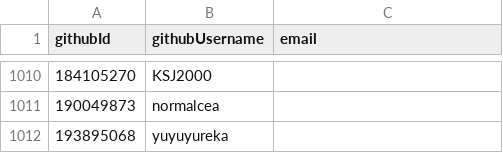
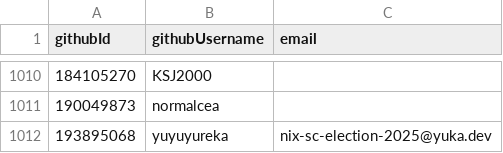
Before and after one commit to simonhollingshead/SC-election-2025, a CSV file: eligible.csv, drawn as a sheet; only a part is shown, gaps mark what is left out.

Commit message:
Add email for yuyuyureka

```diff
--- a/eligible.csv
+++ b/eligible.csv
@@ -1011,2 +1011,2 @@ githubId,githubUsername,email
 190049873,normalcea,
-193895068,yuyuyureka,
+193895068,yuyuyureka,nix-sc-election-2025@yuka.dev
```
